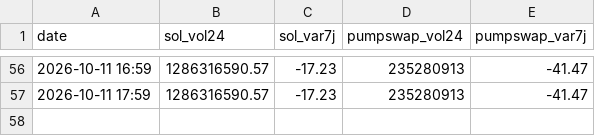
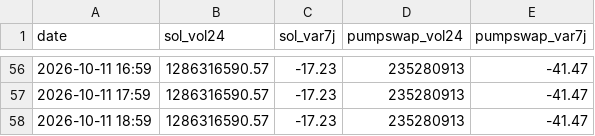
Before and after one commit to loyt1/memecoin-scanner, a CSV file: data/contexte.csv, drawn as a sheet; only a part is shown, gaps mark what is left out; the diff names each change by its address in the sheet, - before the commit and + after, or states it on an @@ line.

```diff
--- a/data/contexte.csv
+++ b/data/contexte.csv
+row 58: 2026-10-11 18:59 | 1286316590.57 | -17.23 | 235280913 | -41.47
```
Also changed, not shown: 7 other files.
